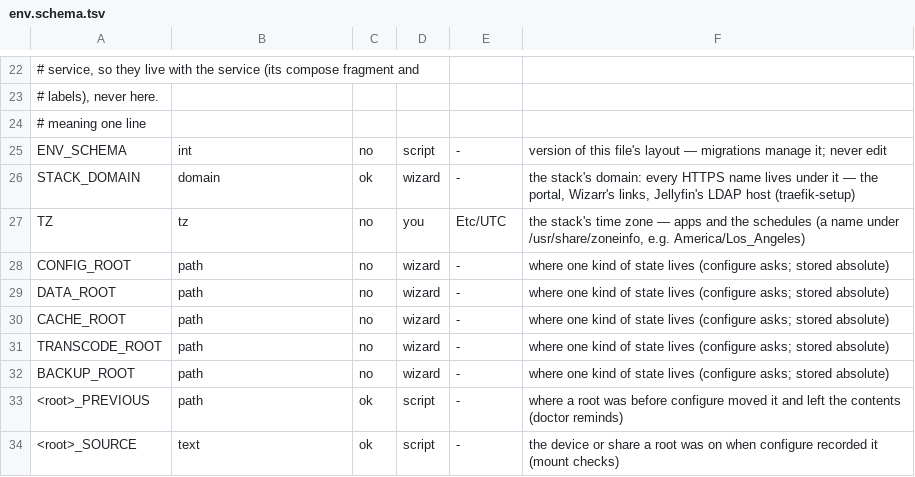
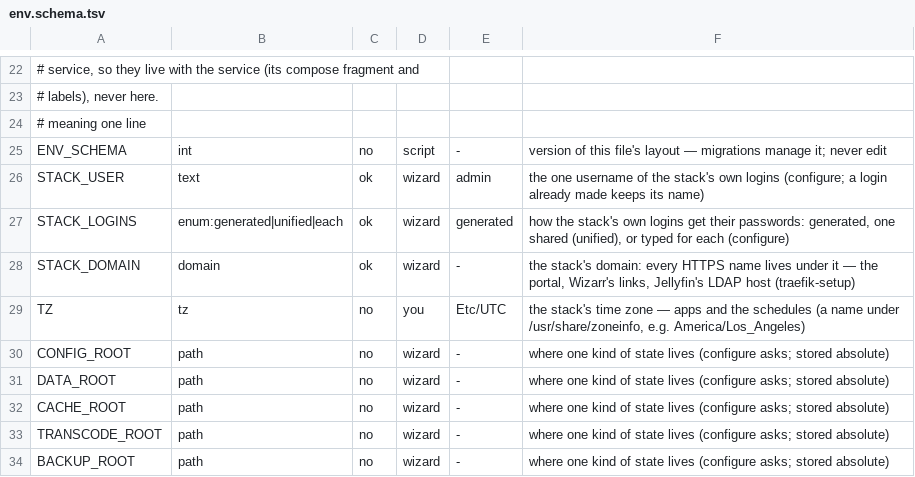
Before and after one commit to Alethio36/mediastack, a TSV file: lib/env.schema.tsv, drawn as a sheet; only a part is shown, gaps mark what is left out; the shorter side is filled out with more unchanged rows; the diff names each change by its address in the sheet, - before the commit and + after, or states it on an @@ line.

Commit message:
feat(logins): the stack's own logins — one username, asked once, declared by each service
Each service with an account the stack owns declares it (<name>_logins in
its folder; the arrs share one through the mediastack.logins label), with
its own limits from its source (qBittorrent's WebUI: names of 3+; Kavita:
passwords up to 256). configure asks once: one username for all of them
(STACK_USER), the passwords generated, unified or typed for each
(STACK_LOGINS, schema 39), checked against every enabled login's rules.
up and enable fill a login enabled later the same way. wire asks for no
login and invents none: qBittorrent, the arrs, Jellyfin's admin, Deluge,
Transmission and the roots of Audiobookshelf and Kavita take the recorded
ones and refuse loud without them. The portal's reserved names come from
the logins marked reserve (AUTHENTIK_RESERVED_USERNAMES, written by up),
not from three keys in its compose file. Traefik's domain and certificates
and Jellyfin's server name have their summary lines (<name>_summary).

```diff
--- a/lib/env.schema.tsv
+++ b/lib/env.schema.tsv
+row 26: STACK_USER | text | ok | wizard | admin | the one username of the stack's own logins (configure; a login already made keeps its name)
+row 27: STACK_LOGINS | enum:generated|unified|each | ok | wizard | generated | how the stack's own logins get their passwords: generated, one shared (unified), or typed for each (configure)
```
Also changed, not shown: services/_arr/env.tsv, services/authentik/env.tsv, 47 other files.
